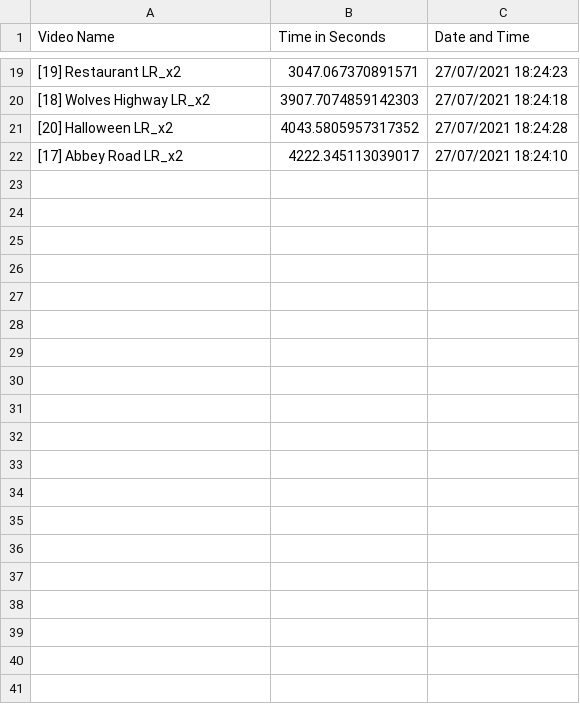
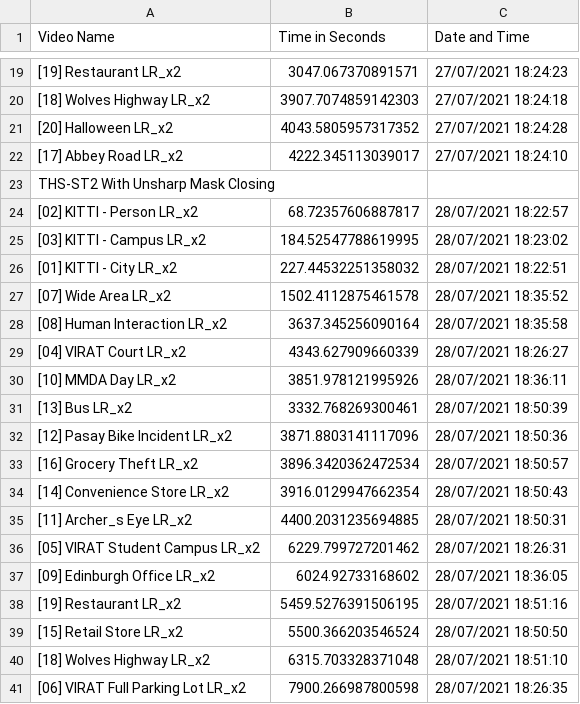
Before and after one commit to martintierro/Corgi-Surveillance, a CSV file: Processing Time.csv, drawn as a sheet; only a part is shown, gaps mark what is left out; the diff covers the shown part only; the diff names each change by its address in the sheet, - before the commit and + after, or states it on an @@ line.

Commit message:
Changed to unsharpmask with only GMG model

```diff
--- a/Processing Time.csv
+++ b/Processing Time.csv
+row 23: THS-ST2 With Unsharp Mask Closing
+row 24: [02] KITTI - Person LR_x2 | 68.72357606887817 | 28/07/2021 18:22:57
+row 25: [03] KITTI - Campus LR_x2 | 184.52547788619995 | 28/07/2021 18:23:02
+row 26: [01] KITTI - City LR_x2 | 227.44532251358032 | 28/07/2021 18:22:51
+row 27: [07] Wide Area LR_x2 | 1502.4112875461578 | 28/07/2021 18:35:52
+row 28: [08] Human Interaction LR_x2 | 3637.345256090164 | 28/07/2021 18:35:58
+row 29: [04] VIRAT Court LR_x2 | 4343.627909660339 | 28/07/2021 18:26:27
+row 30: [10] MMDA Day LR_x2 | 3851.978121995926 | 28/07/2021 18:36:11
+row 31: [13] Bus LR_x2 | 3332.768269300461 | 28/07/2021 18:50:39
+row 32: [12] Pasay Bike Incident LR_x2 | 3871.8803141117096 | 28/07/2021 18:50:36
+row 33: [16] Grocery Theft LR_x2 | 3896.3420362472534 | 28/07/2021 18:50:57
+row 34: [14] Convenience Store LR_x2 | 3916.0129947662354 | 28/07/2021 18:50:43
+row 35: [11] Archer_s Eye LR_x2 | 4400.2031235694885 | 28/07/2021 18:50:31
+row 36: [05] VIRAT Student Campus LR_x2 | 6229.799727201462 | 28/07/2021 18:26:31
+row 37: [09] Edinburgh Office LR_x2 | 6024.92733168602 | 28/07/2021 18:36:05
+row 38: [19] Restaurant LR_x2 | 5459.5276391506195 | 28/07/2021 18:51:16
+row 39: [15] Retail Store LR_x2 | 5500.366203546524 | 28/07/2021 18:50:50
+row 40: [18] Wolves Highway LR_x2 | 6315.703328371048 | 28/07/2021 18:51:10
+row 41: [06] VIRAT Full Parking Lot LR_x2 | 7900.266987800598 | 28/07/2021 18:26:35
```
Also changed, not shown: 23 added rows elsewhere in this file, 2 other files.
